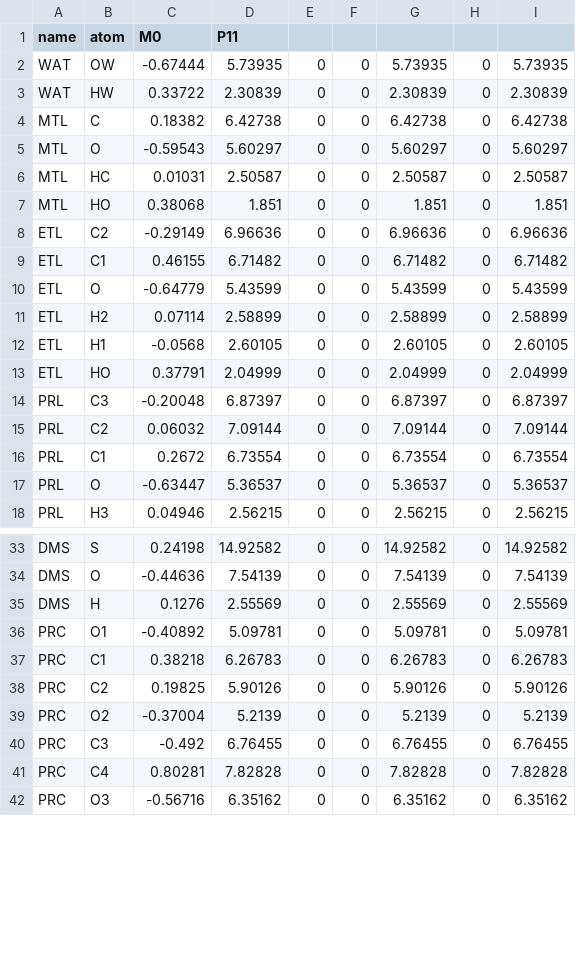
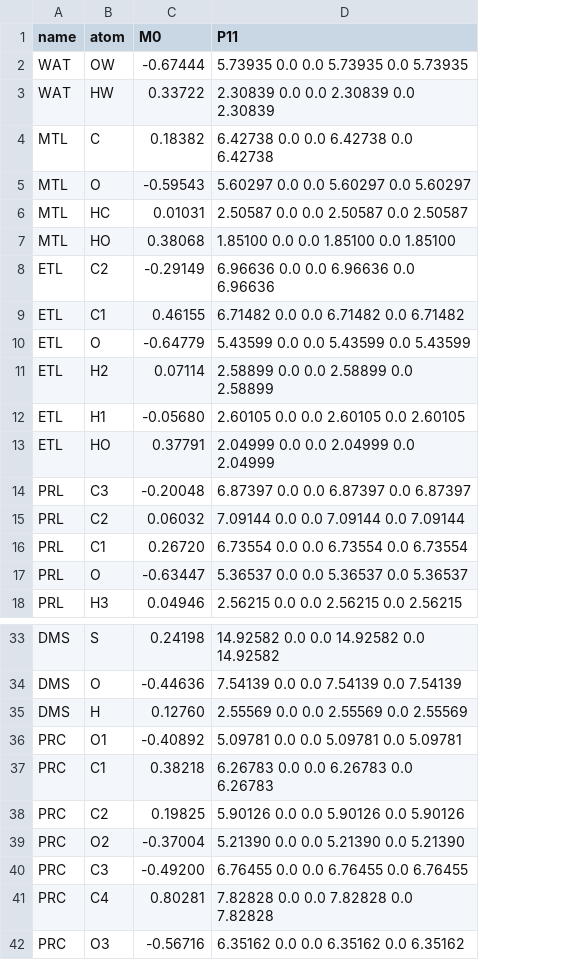
Before and after one commit to bukjoh/PyFraME, a CSV file: PyFraME/data/sep.csv, drawn as a sheet; only a part is shown, gaps mark what is left out; removed rows and columns are numbered as before the commit, all else as after; the diff covers the shown part only; the diff names each change by its address in the sheet, - before the commit and + after, or states it on an @@ line.

Commit message:
Fixes issue #1

```diff
--- a/PyFraME/data/sep.csv
+++ b/PyFraME/data/sep.csv
-column D (P11), rows 2-18: 5.73935 | 2.30839 | 6.42738 | 5.60297 | 2.50587 | 1.851 | 6.96636 | 6.71482 | 5.43599 | 2.58899 | 2.60105 | 2.04999 | 6.87397 | 7.09144 | 6.73554 | 5.36537 | 2.56215; rows 33-42: 14.92582 | 7.54139 | 2.55569 | 5.09781 | 6.26783 | 5.90126 | 5.2139 | 6.76455 | 7.82828 | 6.35162
-column E, rows 2-18: all 0; rows 33-42: all 0
-column F, rows 2-18: all 0; rows 33-42: all 0
-column G, rows 2-18: 5.73935 | 2.30839 | 6.42738 | 5.60297 | 2.50587 | 1.851 | 6.96636 | 6.71482 | 5.43599 | 2.58899 | 2.60105 | 2.04999 | 6.87397 | 7.09144 | 6.73554 | 5.36537 | 2.56215; rows 33-42: 14.92582 | 7.54139 | 2.55569 | 5.09781 | 6.26783 | 5.90126 | 5.2139 | 6.76455 | 7.82828 | 6.35162
-column H, rows 2-18: all 0; rows 33-42: all 0
-column I, rows 2-18: 5.73935 | 2.30839 | 6.42738 | 5.60297 | 2.50587 | 1.851 | 6.96636 | 6.71482 | 5.43599 | 2.58899 | 2.60105 | 2.04999 | 6.87397 | 7.09144 | 6.73554 | 5.36537 | 2.56215; rows 33-42: 14.92582 | 7.54139 | 2.55569 | 5.09781 | 6.26783 | 5.90126 | 5.2139 | 6.76455 | 7.82828 | 6.35162
+column D (P11), rows 2-18: 5.73935 0.0 0.0 5.73935 0.0 5.73935 | 2.30839 0.0 0.0 2.30839 0.0 2.30839 | 6.42738 0.0 0.0 6.42738 0.0 6.42738 | 5.60297 0.0 0.0 5.60297 0.0 5.60297 | 2.50587 0.0 0.0 2.50587 0.0 2.50587 | 1.85100 0.0 0.0 1.85100 0.0 1.85100 | 6.96636 0.0 0.0 6.96636 0.0 6.96636 | 6.71482 0.0 0.0 6.71482 0.0 6.71482 | 5.43599 0.0 0.0 5.43599 0.0 5.43599 | 2.58899 0.0 0.0 2.58899 0.0 2.58899 | 2.60105 0.0 0.0 2.60105 0.0 2.60105 | 2.04999 0.0 0.0 2.04999 0.0 2.04999 | 6.87397 0.0 0.0 6.87397 0.0 6.87397 | 7.09144 0.0 0.0 7.09144 0.0 7.09144 | 6.73554 0.0 0.0 6.73554 0.0 6.73554 | 5.36537 0.0 0.0 5.36537 0.0 5.36537 | 2.56215 0.0 0.0 2.56215 0.0 2.56215; rows 33-42: 14.92582 0.0 0.0 14.92582 0.0 14.92582 | 7.54139 0.0 0.0 7.54139 0.0 7.54139 | 2.55569 0.0 0.0 2.55569 0.0 2.55569 | 5.09781 0.0 0.0 5.09781 0.0 5.09781 | 6.26783 0.0 0.0 6.26783 0.0 6.26783 | 5.90126 0.0 0.0 5.90126 0.0 5.90126 | 5.21390 0.0 0.0 5.21390 0.0 5.21390 | 6.76455 0.0 0.0 6.76455 0.0 6.76455 | 7.82828 0.0 0.0 7.82828 0.0 7.82828 | 6.35162 0.0 0.0 6.35162 0.0 6.35162
-C12 (M0): -0.0568
+C12 (M0): -0.05680
-C16 (M0): 0.2672
+C16 (M0): 0.26720
-C35 (M0): 0.1276
+C35 (M0): 0.12760
-C40 (M0): -0.492
+C40 (M0): -0.49200
```
Also changed, not shown: 2 edited cells elsewhere in this file.
